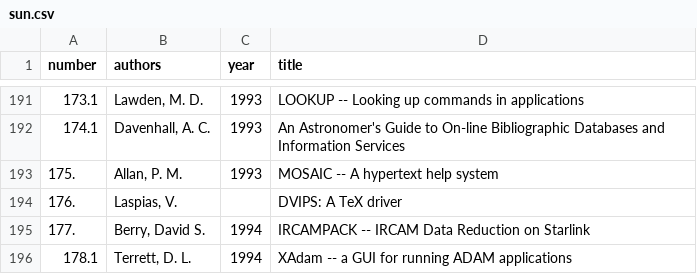
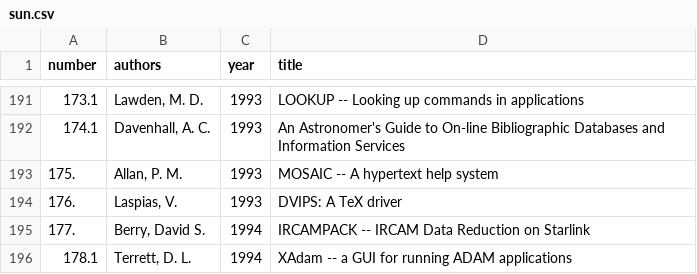
Before and after one commit to Starlink/adspubs, a CSV file: stardocs/sun.csv, drawn as a sheet; only a part is shown, gaps mark what is left out; the diff names each change by its address in the sheet, - before the commit and + after, or states it on an @@ line.

Commit message:
Choose 1993 for SUN/176

```diff
--- a/stardocs/sun.csv
+++ b/stardocs/sun.csv
-C194 (year): (empty)
+C194 (year): 1993
```
